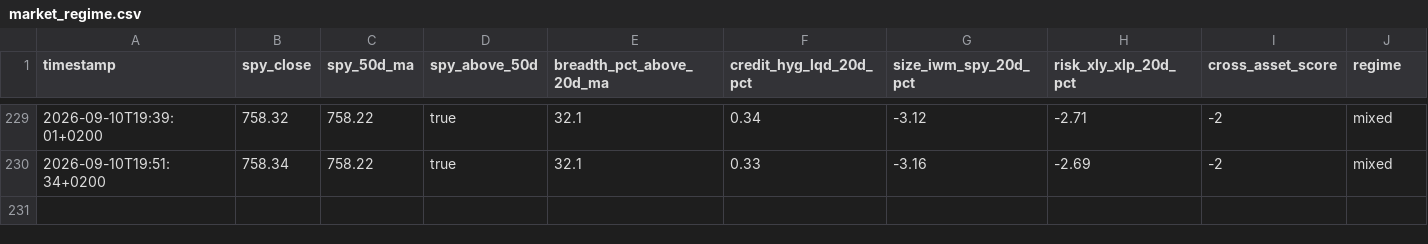
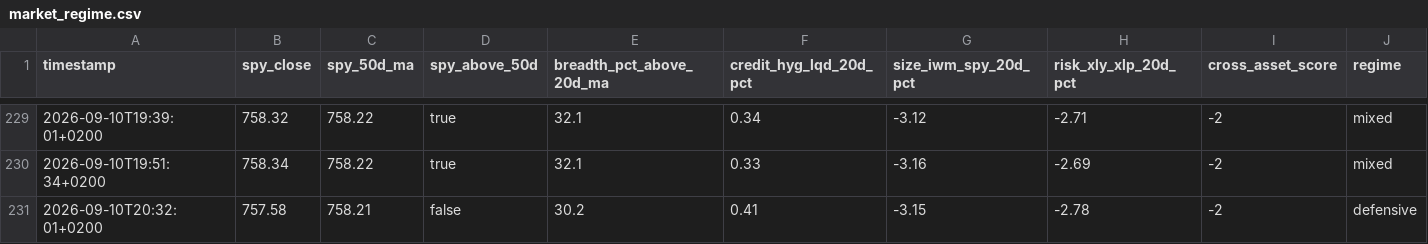
Before and after one commit to Toeffer/TradingJournal, a CSV file: data/market_regime.csv, drawn as a sheet; only a part is shown, gaps mark what is left out; the diff names each change by its address in the sheet, - before the commit and + after, or states it on an @@ line.

```diff
--- a/data/market_regime.csv
+++ b/data/market_regime.csv
+row 231: 2026-09-10T20:32:01+0200 | 757.58 | 758.21 | false | 30.2 | 0.41 | -3.15 | -2.78 | -2 | defensive
```
Also changed, not shown: data/research_snapshot.csv, 5 other files.
